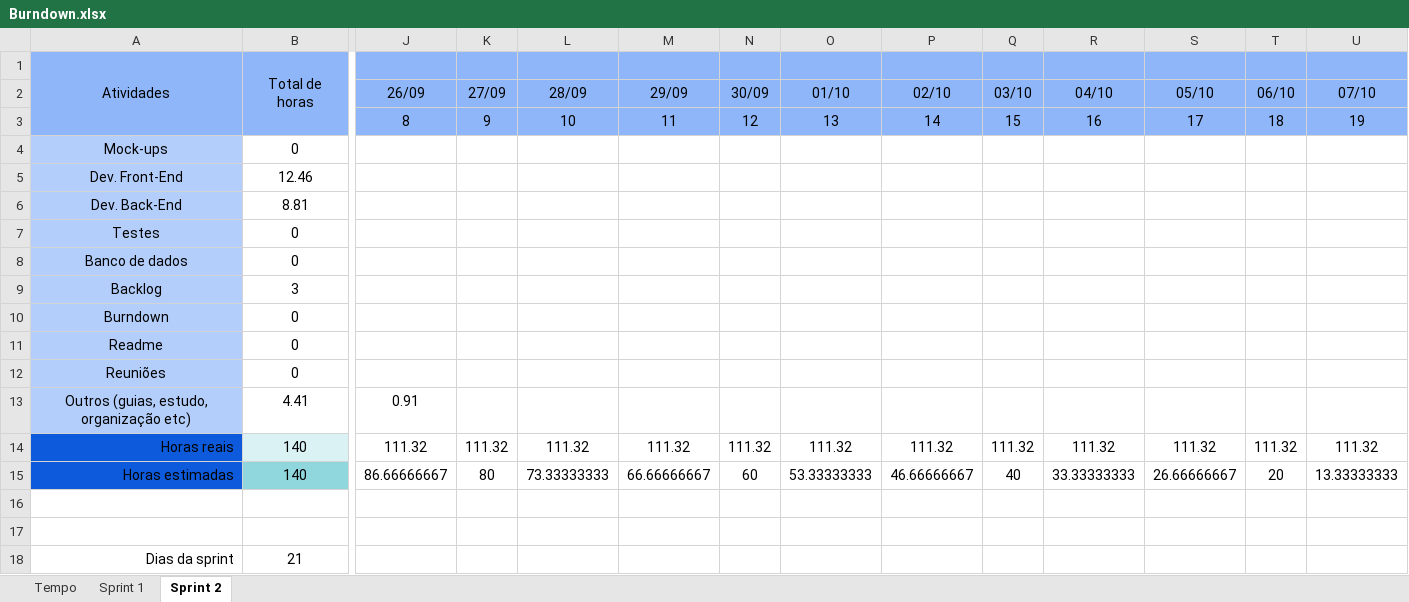
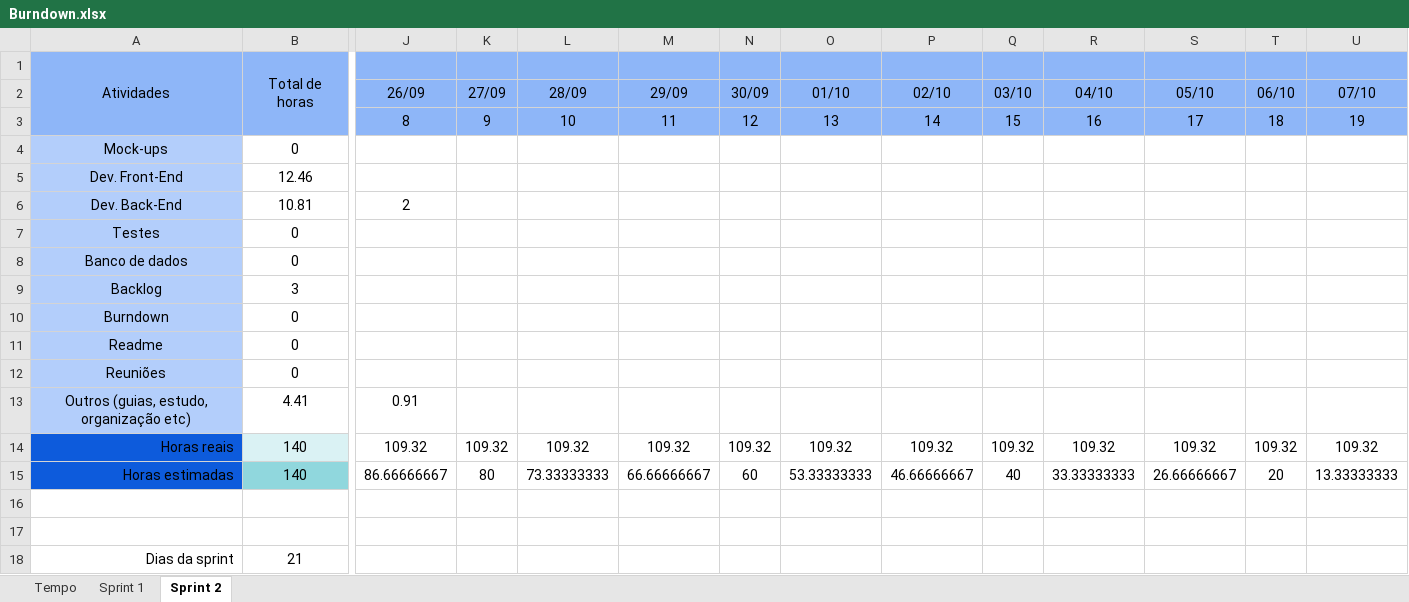
Before and after one commit to barbaraport/softtelie-ehsoja, an Excel workbook: docs/Burndown/Burndown.xlsx, sheet Sprint 2, drawn as a sheet; only a part is shown, gaps mark what is left out; values as stored, in another font and other column widths than the file's, no borders; charts and pictures not drawn; the diff covers the shown part only; the diff names each change by its address in the sheet, - before the commit and + after, or states it on an @@ line.

Commit message:
Update Burndown.xlsx

```diff
--- a/docs/Burndown/Burndown.xlsx (sheet Sprint 2)
+++ b/docs/Burndown/Burndown.xlsx (sheet Sprint 2)
-B6: 8.81
+B6: 10.81
-J6 (26/09): (empty)
+J6 (26/09): 2
-J14 (26/09): 111.32
+J14 (26/09): 109.32
-K14 (27/09): 111.32
+K14 (27/09): 109.32
-L14 (28/09): 111.32
+L14 (28/09): 109.32
-M14 (29/09): 111.32
+M14 (29/09): 109.32
-N14 (30/09): 111.32
+N14 (30/09): 109.32
-O14 (01/10): 111.32
+O14 (01/10): 109.32
-P14 (02/10): 111.32
+P14 (02/10): 109.32
-Q14 (03/10): 111.32
+Q14 (03/10): 109.32
-R14 (04/10): 111.32
+R14 (04/10): 109.32
-S14 (05/10): 111.32
+S14 (05/10): 109.32
-T14 (06/10): 111.32
+T14 (06/10): 109.32
-U14 (07/10): 111.32
+U14 (07/10): 109.32
```
Also changed, not shown: 2 edited cells elsewhere in this sheet, charts or pictures.
